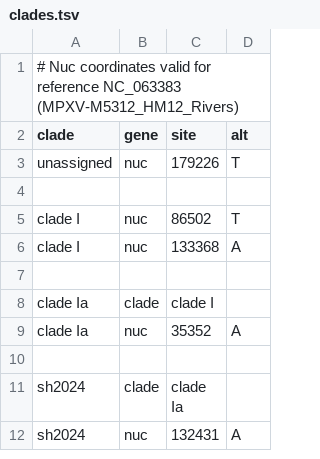
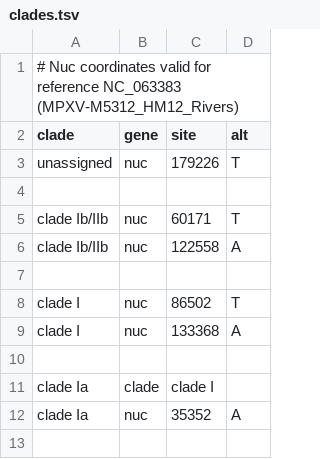
Before and after one commit to nextstrain/mpox, a TSV file: nextclade/resources/all-clades/clades.tsv, drawn as a sheet; only a part is shown; the shorter side is filled out with more unchanged rows; the diff names each change by its address in the sheet, - before the commit and + after, or states it on an @@ line.

Commit message:
Add clade Ib/IIb recombinant to clades.tsv and clades_renaming.py for all-clades build

```diff
--- a/nextclade/resources/all-clades/clades.tsv
+++ b/nextclade/resources/all-clades/clades.tsv
+row 5: clade Ib/IIb | nuc | 60171 | T
+row 6: clade Ib/IIb | nuc | 122558 | A
+row 7: (empty)
```
Also changed, not shown: 1 other file.
